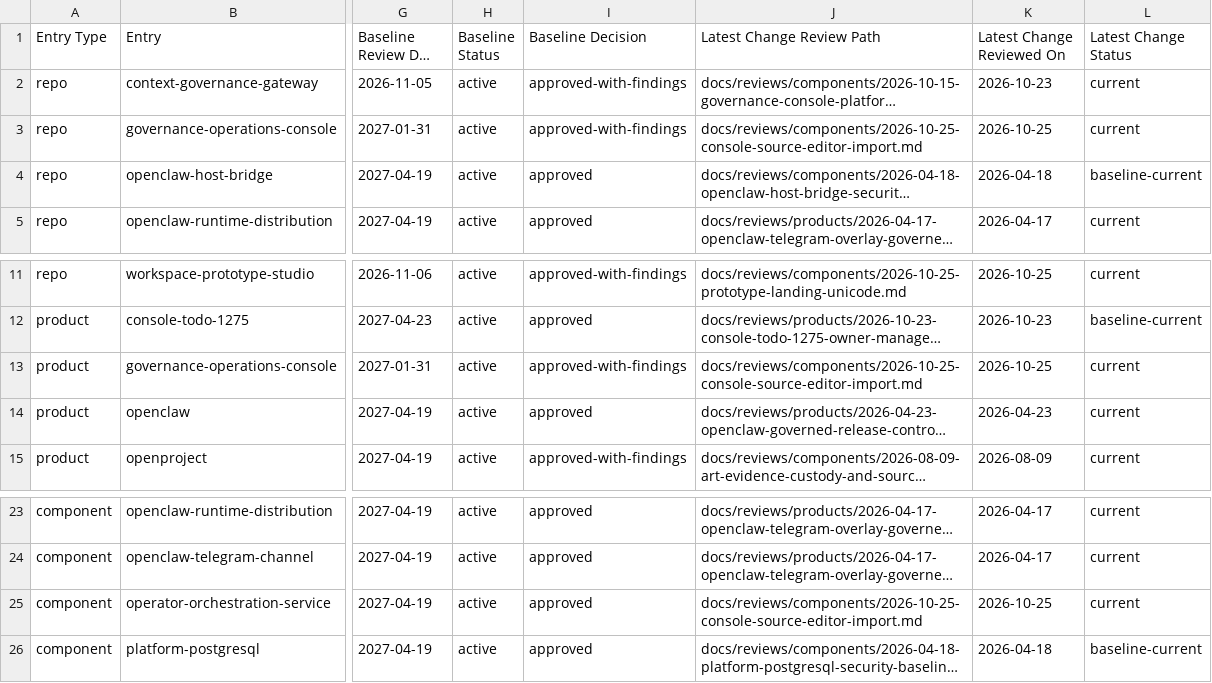
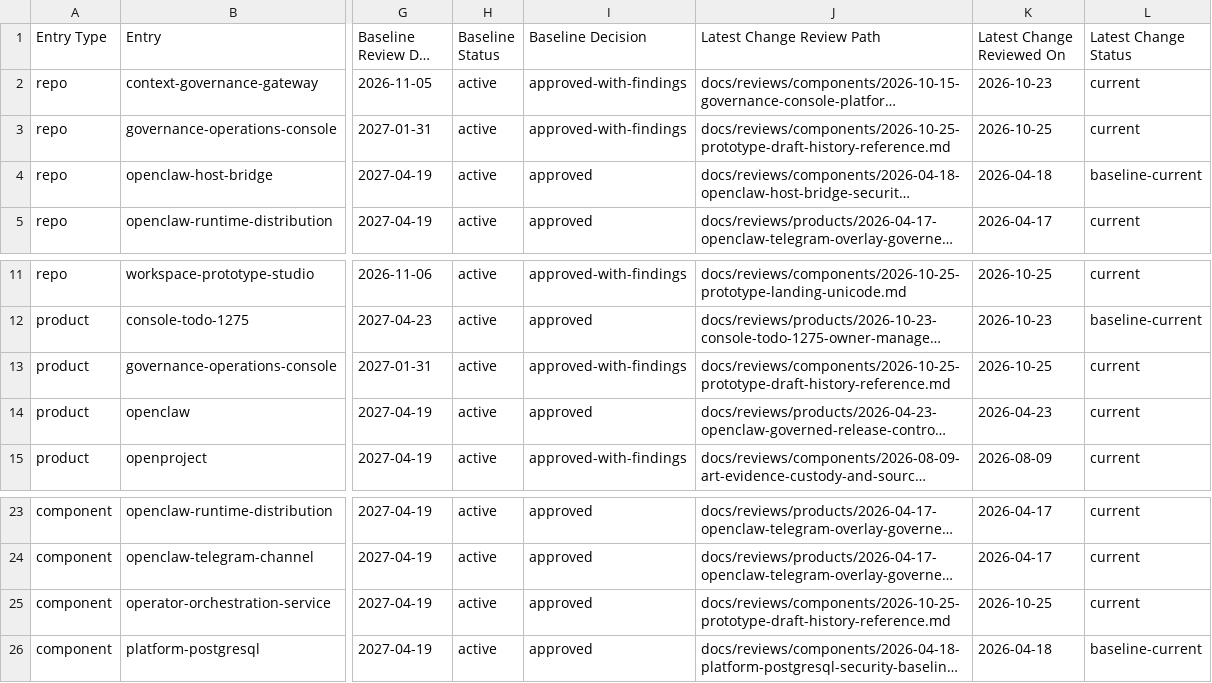
Before and after one commit to mfshaf7/security-architecture, a CSV file: registers/csv/review-inventory.csv, drawn as a sheet; only a part is shown, gaps mark what is left out; long unchanged cells end in …; the diff names each change by its address in the sheet, - before the commit and + after, or states it on an @@ line.

```diff
--- a/registers/csv/review-inventory.csv
+++ b/registers/csv/review-inventory.csv
-J3 (Latest Change Review Path): docs/reviews/components/2026-10-25-console-source-editor-import.md
+J3 (Latest Change Review Path): docs/reviews/components/2026-10-25-prototype-draft-history-reference.md
-J13 (Latest Change Review Path): docs/reviews/components/2026-10-25-console-source-editor-import.md
+J13 (Latest Change Review Path): docs/reviews/components/2026-10-25-prototype-draft-history-reference.md
-J25 (Latest Change Review Path): docs/reviews/components/2026-10-25-console-source-editor-import.md
+J25 (Latest Change Review Path): docs/reviews/components/2026-10-25-prototype-draft-history-reference.md
```
Also changed, not shown: 5 other files.
